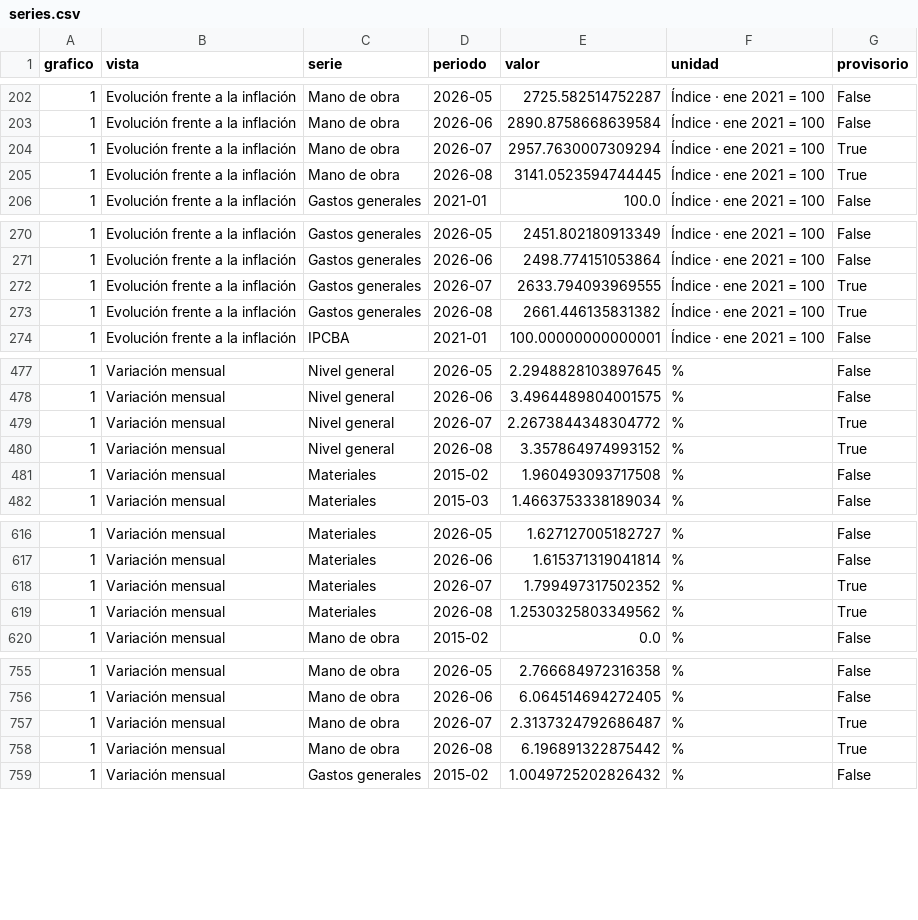
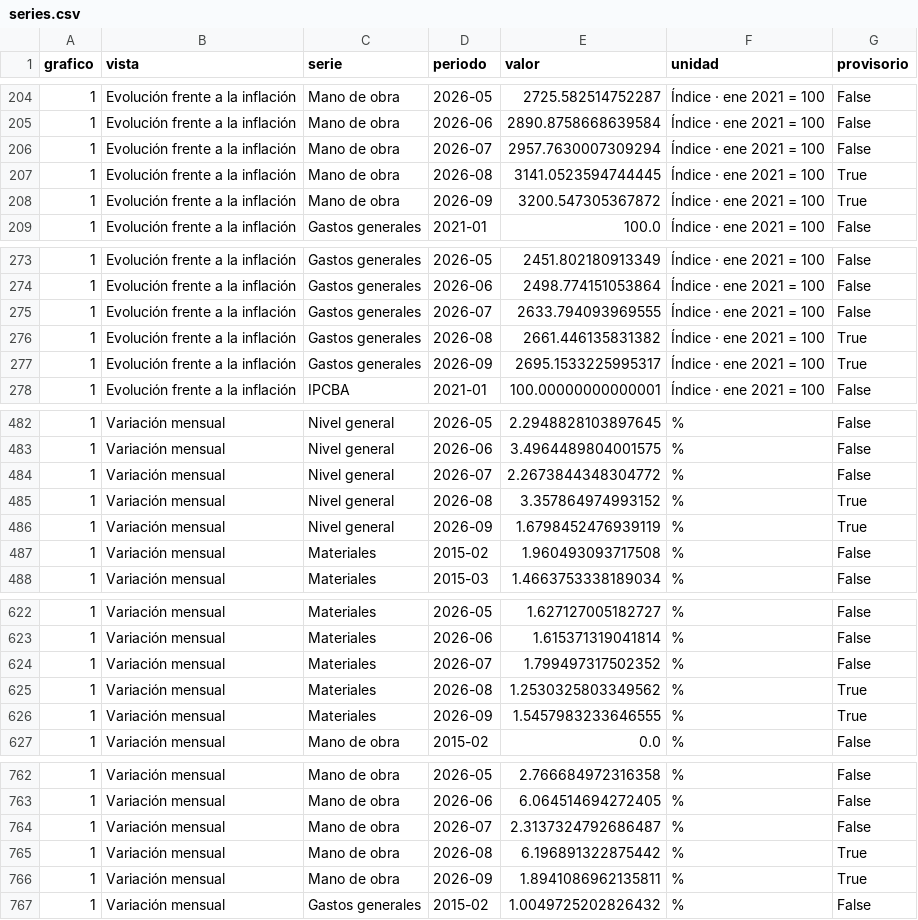
Before and after one commit to samule/monitor-inmobiliario, a CSV file: series.csv, drawn as a sheet; only a part is shown, gaps mark what is left out; the diff covers the shown part only.

```diff
--- a/series.csv
+++ b/series.csv
@@ -203,4 +205,5 @@
 1,Evolución frente a la inflación,Mano de obra,2026-06,2890.8758668639584,Índice · ene 2021 = 100,False
-1,Evolución frente a la inflación,Mano de obra,2026-07,2957.7630007309294,Índice · ene 2021 = 100,True
+1,Evolución frente a la inflación,Mano de obra,2026-07,2957.7630007309294,Índice · ene 2021 = 100,False
 1,Evolución frente a la inflación,Mano de obra,2026-08,3141.0523594744445,Índice · ene 2021 = 100,True
+1,Evolución frente a la inflación,Mano de obra,2026-09,3200.547305367872,Índice · ene 2021 = 100,True
 1,Evolución frente a la inflación,Gastos generales,2021-01,100.0,Índice · ene 2021 = 100,False
@@ -271,4 +274,5 @@
 1,Evolución frente a la inflación,Gastos generales,2026-06,2498.774151053864,Índice · ene 2021 = 100,False
-1,Evolución frente a la inflación,Gastos generales,2026-07,2633.794093969555,Índice · ene 2021 = 100,True
+1,Evolución frente a la inflación,Gastos generales,2026-07,2633.794093969555,Índice · ene 2021 = 100,False
 1,Evolución frente a la inflación,Gastos generales,2026-08,2661.446135831382,Índice · ene 2021 = 100,True
+1,Evolución frente a la inflación,Gastos generales,2026-09,2695.1533225995317,Índice · ene 2021 = 100,True
 1,Evolución frente a la inflación,IPCBA,2021-01,100.00000000000001,Índice · ene 2021 = 100,False
@@ -478,4 +483,5 @@
 1,Variación mensual,Nivel general,2026-06,3.4964489804001575,%,False
-1,Variación mensual,Nivel general,2026-07,2.2673844348304772,%,True
+1,Variación mensual,Nivel general,2026-07,2.2673844348304772,%,False
 1,Variación mensual,Nivel general,2026-08,3.357864974993152,%,True
+1,Variación mensual,Nivel general,2026-09,1.6798452476939119,%,True
 1,Variación mensual,Materiales,2015-02,1.960493093717508,%,False
@@ -617,4 +623,5 @@
 1,Variación mensual,Materiales,2026-06,1.615371319041814,%,False
-1,Variación mensual,Materiales,2026-07,1.799497317502352,%,True
+1,Variación mensual,Materiales,2026-07,1.799497317502352,%,False
 1,Variación mensual,Materiales,2026-08,1.2530325803349562,%,True
+1,Variación mensual,Materiales,2026-09,1.5457983233646555,%,True
 1,Variación mensual,Mano de obra,2015-02,0.0,%,False
@@ -756,4 +763,5 @@
 1,Variación mensual,Mano de obra,2026-06,6.064514694272405,%,False
-1,Variación mensual,Mano de obra,2026-07,2.3137324792686487,%,True
+1,Variación mensual,Mano de obra,2026-07,2.3137324792686487,%,False
 1,Variación mensual,Mano de obra,2026-08,6.196891322875442,%,True
+1,Variación mensual,Mano de obra,2026-09,1.8941086962135811,%,True
 1,Variación mensual,Gastos generales,2015-02,1.0049725202826432,%,False
```
Also changed, not shown: 12 added rows and 19 edited cells elsewhere in this file, 6 other files.
